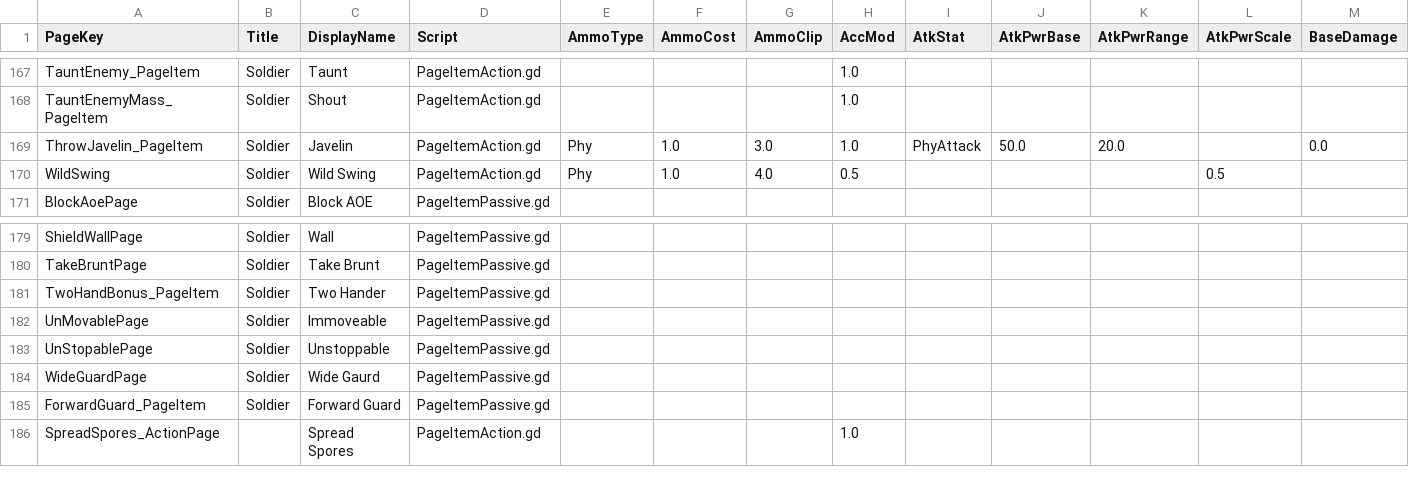
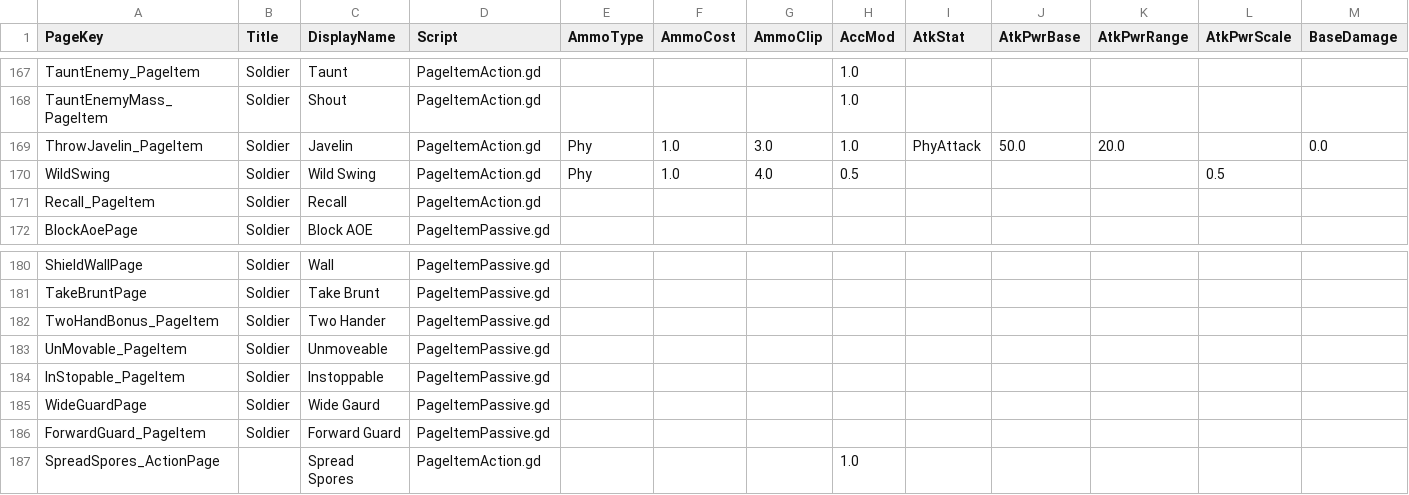
Before and after one commit to jhunt10/Pages, a CSV file: notes/pages.csv, drawn as a sheet; only a part is shown, gaps mark what is left out; addresses are those after the commit; rows hold the shown columns only; the diff names each change by its address in the sheet, - before the commit and + after, or states it on an @@ line.

```diff
--- a/notes/pages.csv
+++ b/notes/pages.csv
+row 171: Recall_PageItem | Soldier | Recall | PageItemAction.gd
-A183 (PageKey): UnMovablePage
+A183 (PageKey): UnMovable_PageItem
-C183 (DisplayName): Immoveable
+C183 (DisplayName): Unmoveable
-A184 (PageKey): UnStopablePage
+A184 (PageKey): InStopable_PageItem
-C184 (DisplayName): Unstoppable
+C184 (DisplayName): Instoppable
```
Also changed, not shown: 28 other files.
